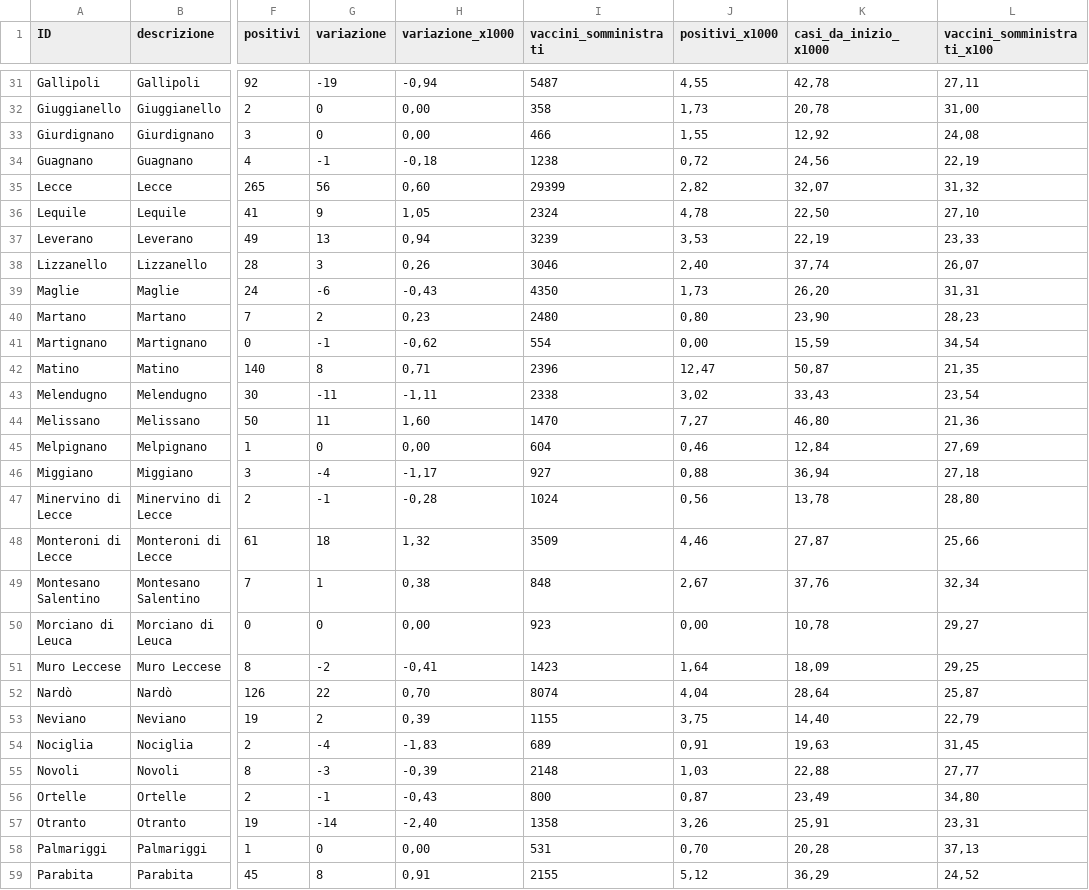
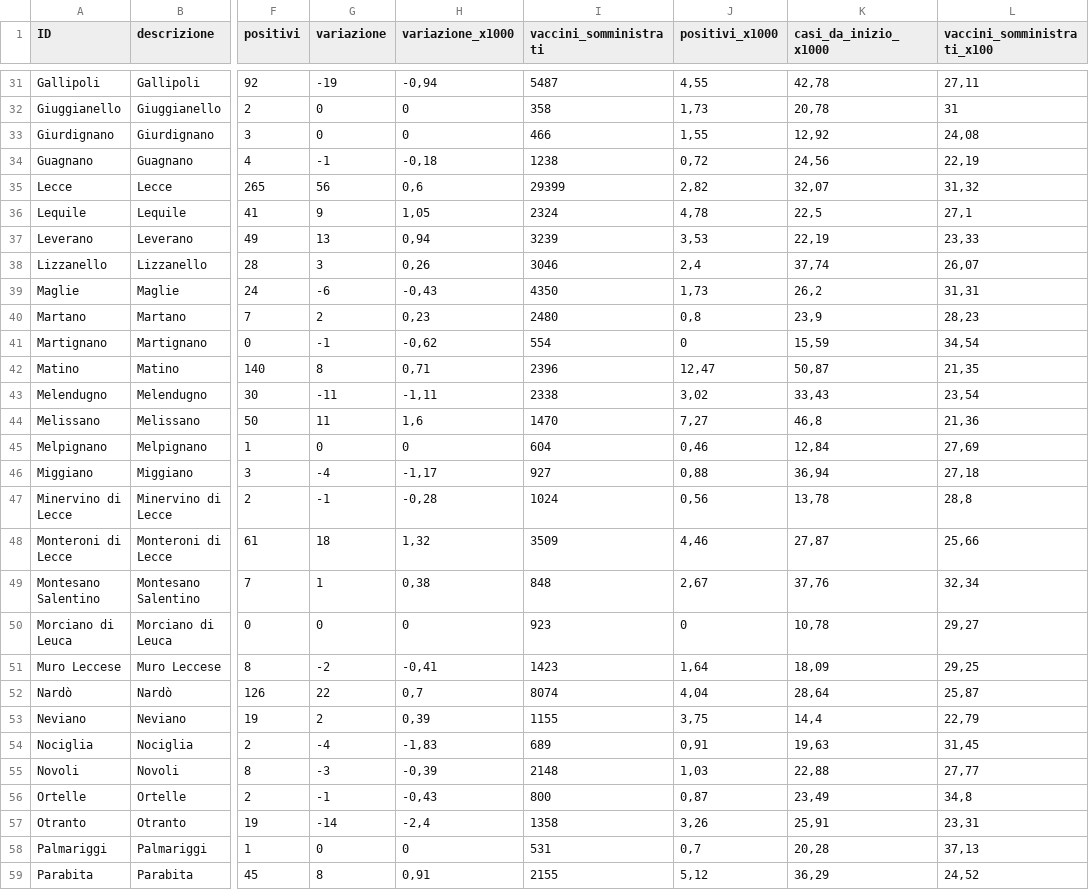
Before and after one commit to alexucgit/covid19, a CSV file: dati/covid19_prov_le_latest.csv, drawn as a sheet; only a part is shown, gaps mark what is left out; the diff covers the shown part only; the diff names each change by its address in the sheet, - before the commit and + after, or states it on an @@ line.

```diff
--- a/dati/covid19_prov_le_latest.csv
+++ b/dati/covid19_prov_le_latest.csv
-H32:H33 (variazione_x1000): 0,00
+H32:H33 (variazione_x1000): 0
-L32 (vaccini_somministrati_x100): 31,00
+L32 (vaccini_somministrati_x100): 31
-H35 (variazione_x1000): 0,60
+H35 (variazione_x1000): 0,6
-K36 (casi_da_inizio_x1000): 22,50
+K36 (casi_da_inizio_x1000): 22,5
-L36 (vaccini_somministrati_x100): 27,10
+L36 (vaccini_somministrati_x100): 27,1
-J38 (positivi_x1000): 2,40
+J38 (positivi_x1000): 2,4
-K39 (casi_da_inizio_x1000): 26,20
+K39 (casi_da_inizio_x1000): 26,2
-J40 (positivi_x1000): 0,80
+J40 (positivi_x1000): 0,8
-K40 (casi_da_inizio_x1000): 23,90
+K40 (casi_da_inizio_x1000): 23,9
-J41 (positivi_x1000): 0,00
+J41 (positivi_x1000): 0
-H44 (variazione_x1000): 1,60
+H44 (variazione_x1000): 1,6
-K44 (casi_da_inizio_x1000): 46,80
+K44 (casi_da_inizio_x1000): 46,8
-H45 (variazione_x1000): 0,00
+H45 (variazione_x1000): 0
-L47 (vaccini_somministrati_x100): 28,80
+L47 (vaccini_somministrati_x100): 28,8
-H50 (variazione_x1000): 0,00
+H50 (variazione_x1000): 0
-J50 (positivi_x1000): 0,00
+J50 (positivi_x1000): 0
-H52 (variazione_x1000): 0,70
+H52 (variazione_x1000): 0,7
-K53 (casi_da_inizio_x1000): 14,40
+K53 (casi_da_inizio_x1000): 14,4
-L56 (vaccini_somministrati_x100): 34,80
+L56 (vaccini_somministrati_x100): 34,8
-H57 (variazione_x1000): -2,40
+H57 (variazione_x1000): -2,4
-H58 (variazione_x1000): 0,00
+H58 (variazione_x1000): 0
-J58 (positivi_x1000): 0,70
+J58 (positivi_x1000): 0,7
```
Also changed, not shown: 46 edited cells elsewhere in this file.
